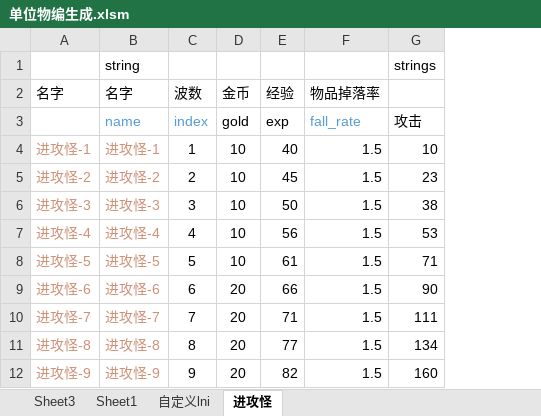
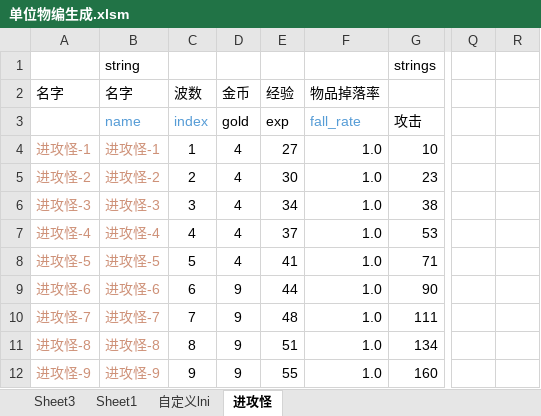
Before and after one commit to 13480628384/muban_map, an Excel workbook: map/table/单位物编生成.xlsm, sheet 进攻怪, drawn as a sheet; only a part is shown, gaps mark what is left out; values as stored, in another font and other column widths than the file's, no borders; removed rows and columns are numbered as before the commit, all else as after; the diff names each change by its address in the sheet, - before the commit and + after, or states it on an @@ line.

```diff
--- a/map/table/单位物编生成.xlsm (sheet 进攻怪)
+++ b/map/table/单位物编生成.xlsm (sheet 进攻怪)
-column D, rows 2-12: 金币 | gold | 10 | 10 | 10 | 10 | 10 | 20 | 20 | 20 | 20
-column E, rows 2-12: 经验 | exp | 40 | 45 | 50 | 56 | 61 | 66 | 71 | 77 | 82
-column F, rows 2-12: 物品掉落率 | fall_rate | 1.5 | 1.5 | 1.5 | 1.5 | 1.5 | 1.5 | 1.5 | 1.5 | 1.5
+column D, rows 2-12: 金币 | gold | 4 | 4 | 4 | 4 | 4 | 9 | 9 | 9 | 9
+column E, rows 2-12: 经验 | exp | 27 | 30 | 34 | 37 | 41 | 44 | 48 | 51 | 55
+column F, rows 2-12: 物品掉落率 | fall_rate | 1.0 | 1.0 | 1.0 | 1.0 | 1.0 | 1.0 | 1.0 | 1.0 | 1.0
+column Q, empty
+column R, empty
```
Also changed, not shown: 25 other files.
